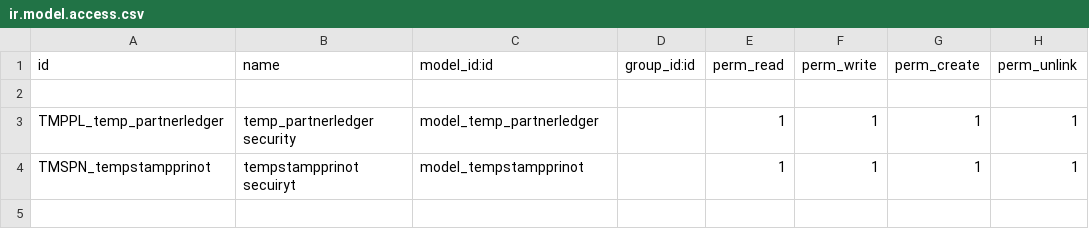
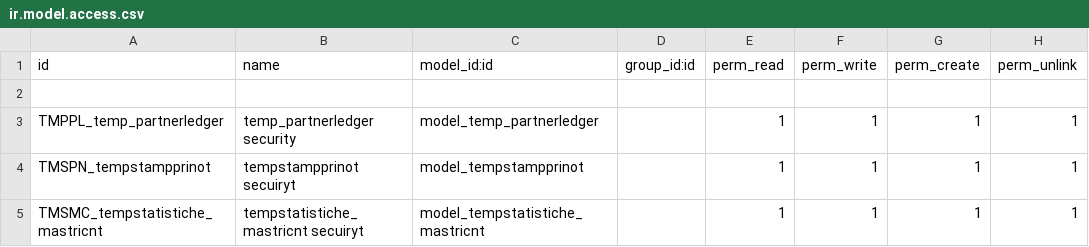
Before and after one commit to ApuliaSoftware/l10n_it_jasper_account_reports, a CSV file: security/ir.model.access.csv, drawn as a sheet.

```diff
--- a/security/ir.model.access.csv
+++ b/security/ir.model.access.csv
@@ -4 +4,2 @@ TMPPL_temp_partnerledger, temp_partnerledger security,model_temp_partnerledger,,
 TMSPN_tempstampprinot, tempstampprinot secuiryt,model_tempstampprinot,,1,1,1,1
+TMSMC_tempstatistiche_mastricnt, tempstatistiche_mastricnt secuiryt,model_tempstatistiche_mastricnt,,1,1,1,1
```
Also changed, not shown: 6 other files.
